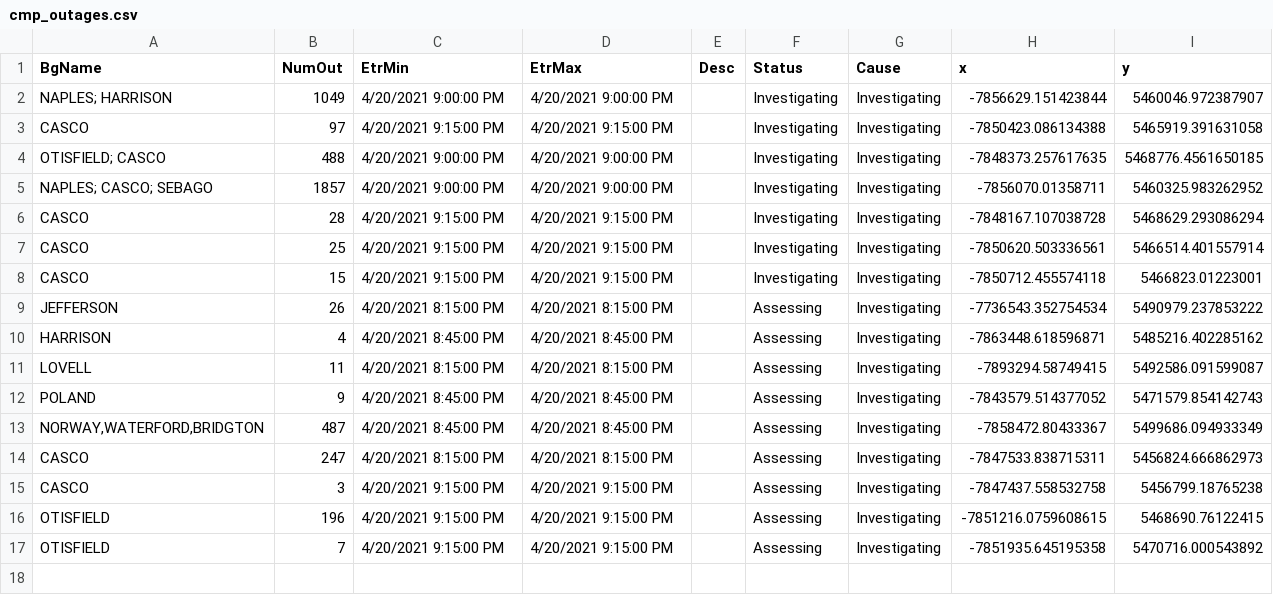
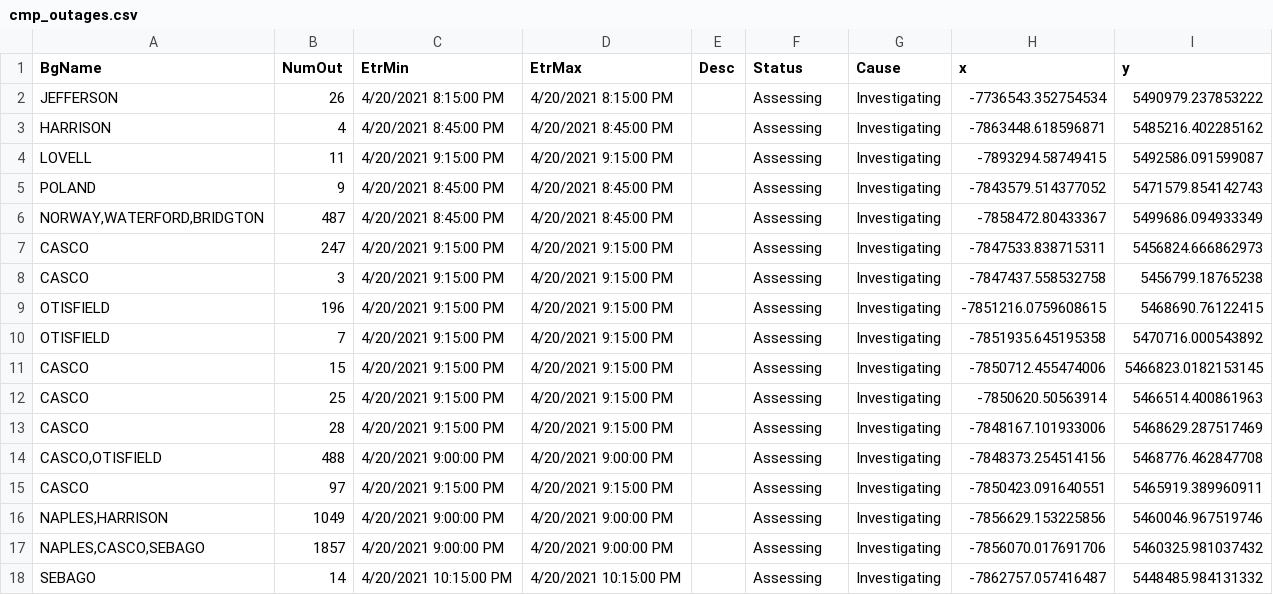
Before and after one commit to abkfenris/cmp-outages, a CSV file: cmp_outages.csv, drawn as a sheet.

```diff
--- a/cmp_outages.csv
+++ b/cmp_outages.csv
@@ -1,15 +1,8 @@
 BgName,NumOut,EtrMin,EtrMax,Desc,Status,Cause,x,y
-NAPLES; HARRISON,1049,4/20/2021 9:00:00 PM,4/20/2021 9:00:00 PM,,Investigating,Investigating,-7856629.151423844,5460046.972387907
-CASCO,97,4/20/2021 9:15:00 PM,4/20/2021 9:15:00 PM,,Investigating,Investigating,-7850423.086134388,5465919.391631058
-OTISFIELD; CASCO,488,4/20/2021 9:00:00 PM,4/20/2021 9:00:00 PM,,Investigating,Investigating,-7848373.257617635,5468776.4561650185
-NAPLES; CASCO; SEBAGO,1857,4/20/2021 9:00:00 PM,4/20/2021 9:00:00 PM,,Investigating,Investigating,-7856070.01358711,5460325.983262952
-CASCO,28,4/20/2021 9:15:00 PM,4/20/2021 9:15:00 PM,,Investigating,Investigating,-7848167.107038728,5468629.293086294
-CASCO,25,4/20/2021 9:15:00 PM,4/20/2021 9:15:00 PM,,Investigating,Investigating,-7850620.503336561,5466514.401557914
-CASCO,15,4/20/2021 9:15:00 PM,4/20/2021 9:15:00 PM,,Investigating,Investigating,-7850712.455574118,5466823.01223001
 JEFFERSON,26,4/20/2021 8:15:00 PM,4/20/2021 8:15:00 PM,,Assessing,Investigating,-7736543.352754534,5490979.237853222
 HARRISON,4,4/20/2021 8:45:00 PM,4/20/2021 8:45:00 PM,,Assessing,Investigating,-7863448.618596871,5485216.402285162
-LOVELL,11,4/20/2021 8:15:00 PM,4/20/2021 8:15:00 PM,,Assessing,Investigating,-7893294.58749415,5492586.091599087
+LOVELL,11,4/20/2021 9:15:00 PM,4/20/2021 9:15:00 PM,,Assessing,Investigating,-7893294.58749415,5492586.091599087
 POLAND,9,4/20/2021 8:45:00 PM,4/20/2021 8:45:00 PM,,Assessing,Investigating,-7843579.514377052,5471579.854142743
 "NORWAY,WATERFORD,BRIDGTON",487,4/20/2021 8:45:00 PM,4/20/2021 8:45:00 PM,,Assessing,Investigating,-7858472.80433367,5499686.094933349
-CASCO,247,4/20/2021 8:15:00 PM,4/20/2021 8:15:00 PM,,Assessing,Investigating,-7847533.838715311,5456824.666862973
+CASCO,247,4/20/2021 9:15:00 PM,4/20/2021 9:15:00 PM,,Assessing,Investigating,-7847533.838715311,5456824.666862973
 CASCO,3,4/20/2021 9:15:00 PM,4/20/2021 9:15:00 PM,,Assessing,Investigating,-7847437.558532758,5456799.18765238
@@ -17 +10,9 @@ OTISFIELD,196,4/20/2021 9:15:00 PM,4/20/2021 9:15:00 PM,,Assessing,Investigating
 OTISFIELD,7,4/20/2021 9:15:00 PM,4/20/2021 9:15:00 PM,,Assessing,Investigating,-7851935.645195358,5470716.000543892
+CASCO,15,4/20/2021 9:15:00 PM,4/20/2021 9:15:00 PM,,Assessing,Investigating,-7850712.455474006,5466823.0182153145
+CASCO,25,4/20/2021 9:15:00 PM,4/20/2021 9:15:00 PM,,Assessing,Investigating,-7850620.50563914,5466514.400861963
+CASCO,28,4/20/2021 9:15:00 PM,4/20/2021 9:15:00 PM,,Assessing,Investigating,-7848167.101933006,5468629.287517469
+"CASCO,OTISFIELD",488,4/20/2021 9:00:00 PM,4/20/2021 9:00:00 PM,,Assessing,Investigating,-7848373.254514156,5468776.462847708
+CASCO,97,4/20/2021 9:15:00 PM,4/20/2021 9:15:00 PM,,Assessing,Investigating,-7850423.091640551,5465919.389960911
+"NAPLES,HARRISON",1049,4/20/2021 9:00:00 PM,4/20/2021 9:00:00 PM,,Assessing,Investigating,-7856629.153225856,5460046.967519746
+"NAPLES,CASCO,SEBAGO",1857,4/20/2021 9:00:00 PM,4/20/2021 9:00:00 PM,,Assessing,Investigating,-7856070.017691706,5460325.981037432
+SEBAGO,14,4/20/2021 10:15:00 PM,4/20/2021 10:15:00 PM,,Assessing,Investigating,-7862757.057416487,5448485.984131332
```
